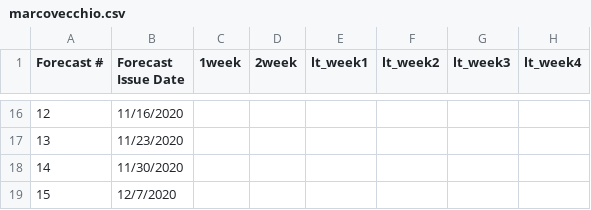
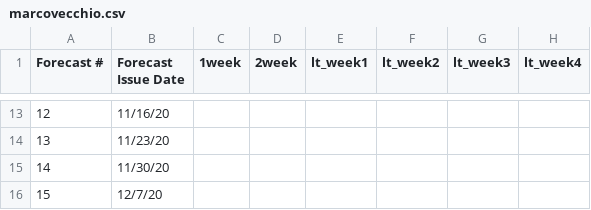
Before and after one commit to HAS-Tools-Fall2020/forecasting, a CSV file: forecast_entries/marcovecchio.csv, drawn as a sheet; only a part is shown, gaps mark what is left out; addresses are those after the commit; the diff covers the shown part only; the diff names each change by its address in the sheet, - before the commit and + after, or states it on an @@ line.

Commit message:
Forecast week 4 updates and judging

```diff
--- a/forecast_entries/marcovecchio.csv
+++ b/forecast_entries/marcovecchio.csv
-B13 (Forecast Issue Date): 11/16/2020
+B13 (Forecast Issue Date): 11/16/20
-B14 (Forecast Issue Date): 11/23/2020
+B14 (Forecast Issue Date): 11/23/20
-B15 (Forecast Issue Date): 11/30/2020
+B15 (Forecast Issue Date): 11/30/20
-B16 (Forecast Issue Date): 12/7/2020
+B16 (Forecast Issue Date): 12/7/20
```
Also changed, not shown: 3 removed rows, 47 edited cells and row numbers in column A elsewhere in this file, 10 other files.
